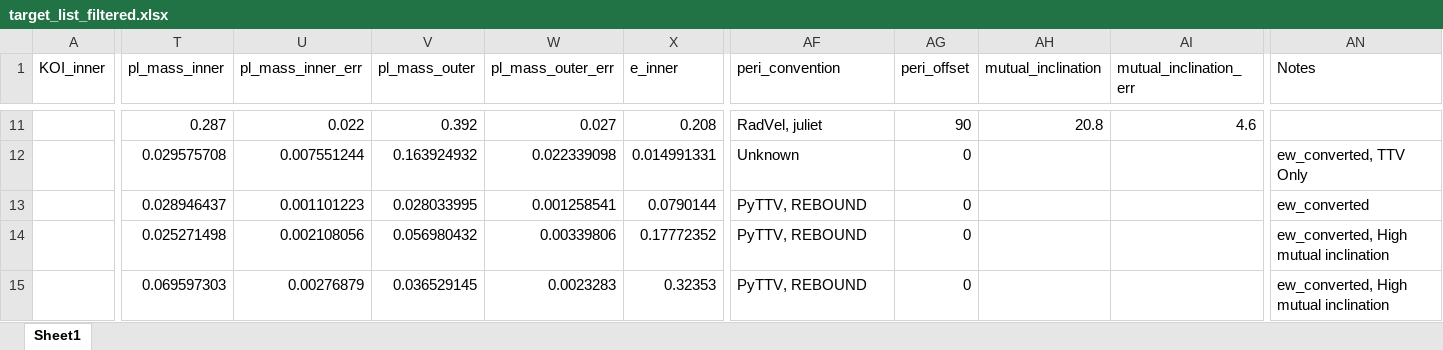
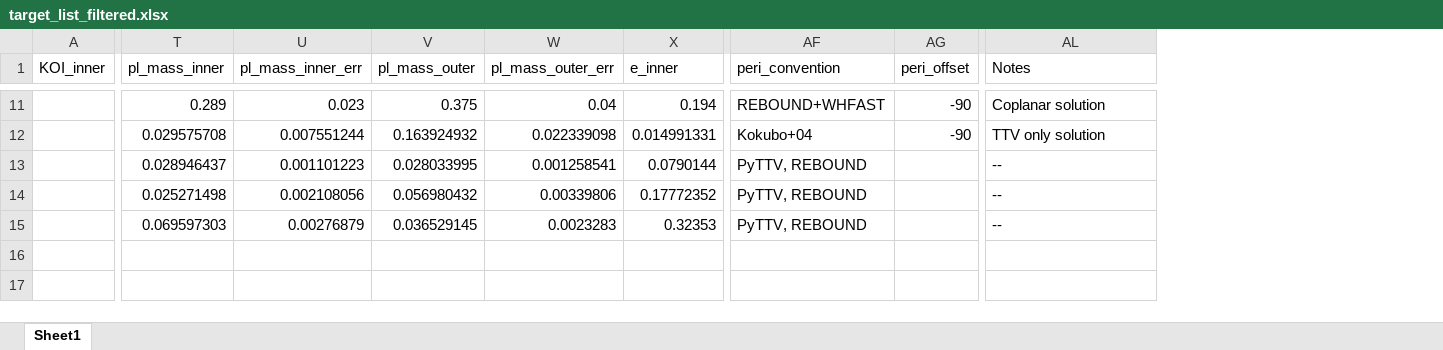
Before and after one commit to chatdanai-s/NATSUME, an Excel workbook: validation/Catalog_check/data/target_list_filtered.xlsx, sheet Sheet1, drawn as a sheet; only a part is shown, gaps mark what is left out; values as stored, in another font and other column widths than the file's, no borders; removed rows and columns are numbered as before the commit, all else as after; the diff covers the shown part only; the diff names each change by its address in the sheet, - before the commit and + after, or states it on an @@ line.

```diff
--- a/validation/Catalog_check/data/target_list_filtered.xlsx (sheet Sheet1)
+++ b/validation/Catalog_check/data/target_list_filtered.xlsx (sheet Sheet1)
-column AH (mutual_inclination), row 11: 20.8
-column AI (mutual_inclination_err), row 11: 4.6
-T11 (pl_mass_inner): 0.287
+T11 (pl_mass_inner): 0.289
-U11 (pl_mass_inner_err): 0.022
+U11 (pl_mass_inner_err): 0.023
-V11 (pl_mass_outer): 0.392
+V11 (pl_mass_outer): 0.375
-W11 (pl_mass_outer_err): 0.027
+W11 (pl_mass_outer_err): 0.04
-X11 (e_inner): 0.208
+X11 (e_inner): 0.194
-AF11 (peri_convention): RadVel, juliet
+AF11 (peri_convention): REBOUND+WHFAST
-AG11 (peri_offset): 90
+AG11 (peri_offset): -90
-AL11 (Notes): (empty)
+AL11 (Notes): Coplanar solution
-AF12 (peri_convention): Unknown
+AF12 (peri_convention): Kokubo+04
-AG12 (peri_offset): 0
+AG12 (peri_offset): -90
-AL12 (Notes): ew_converted, TTV Only
+AL12 (Notes): TTV only solution
-AG13:AG15 (peri_offset): 0
+AG13:AG15 (peri_offset): (empty)
-AL13 (Notes): ew_converted
+AL13 (Notes): --
-AL14:AL15 (Notes): ew_converted, High mutual inclination
+AL14:AL15 (Notes): --
```
Also changed, not shown: 37 edited cells elsewhere in this sheet, 9 other files.
